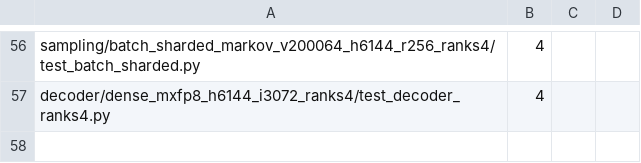
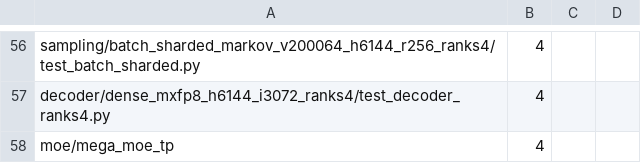
Before and after one commit to Inferact/amd-kernels, a TSV file: tools/ci/targets.tsv, drawn as a sheet; only a part is shown, gaps mark what is left out.

```diff
--- a/tools/ci/targets.tsv
+++ b/tools/ci/targets.tsv
@@ -57 +57,2 @@ sampling/batch_sharded_markov_v200064_h6144_r256_ranks4/test_batch_sharded.py	4
 decoder/dense_mxfp8_h6144_i3072_ranks4/test_decoder_ranks4.py	4
+moe/mega_moe_tp	4
```
Also changed, not shown: 8 other files.
